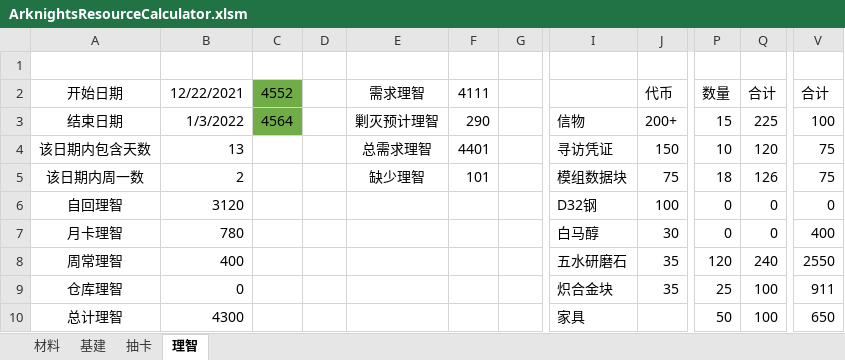
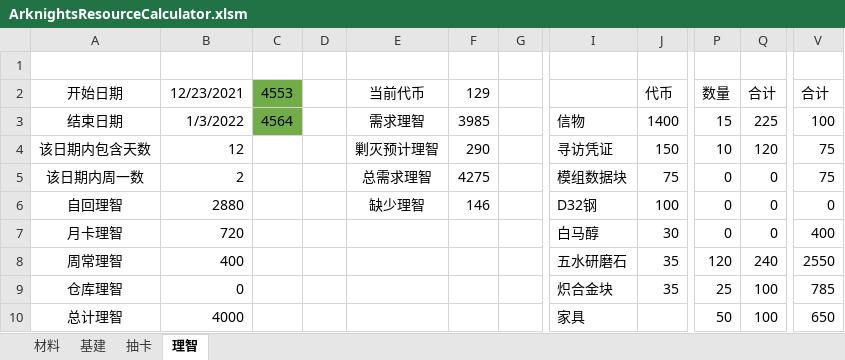
Before and after one commit to RWoxiN/Arknights_Tools, an Excel workbook: Excel/ArknightsResourceCalculator.xlsm, sheet 理智, drawn as a sheet; only a part is shown, gaps mark what is left out; values as stored, in another font and other column widths than the file's, no borders; charts and pictures not drawn; the diff names each change by its address in the sheet, - before the commit and + after, or states it on an @@ line.

```diff
--- a/Excel/ArknightsResourceCalculator.xlsm (sheet 理智)
+++ b/Excel/ArknightsResourceCalculator.xlsm (sheet 理智)
-B2: 12/22/2021
+B2: 12/23/2021
-C2: 4552
+C2: 4553
-E2: 需求理智
+E2: 当前代币
-F2: 4111
+F2: 129
-E3: 剿灭预计理智
+E3: 需求理智
-F3: 290
+F3: 3985
-J3: 200+
+J3: 1400
-B4: 13
+B4: 12
-E4: 总需求理智
+E4: 剿灭预计理智
-F4: 4401
+F4: 290
-E5: 缺少理智
+E5: 总需求理智
-F5: 101
+F5: 4275
-P5: 18
+P5: 0
-Q5: 126
+Q5: 0
-B6: 3120
+B6: 2880
-E6: (empty)
+E6: 缺少理智
-F6: (empty)
+F6: 146
-B7: 780
+B7: 720
-V9: 911
+V9: 785
-B10: 4300
+B10: 4000
```
Also changed, not shown: sheet 抽卡, formulas that keep their value, charts or pictures.
